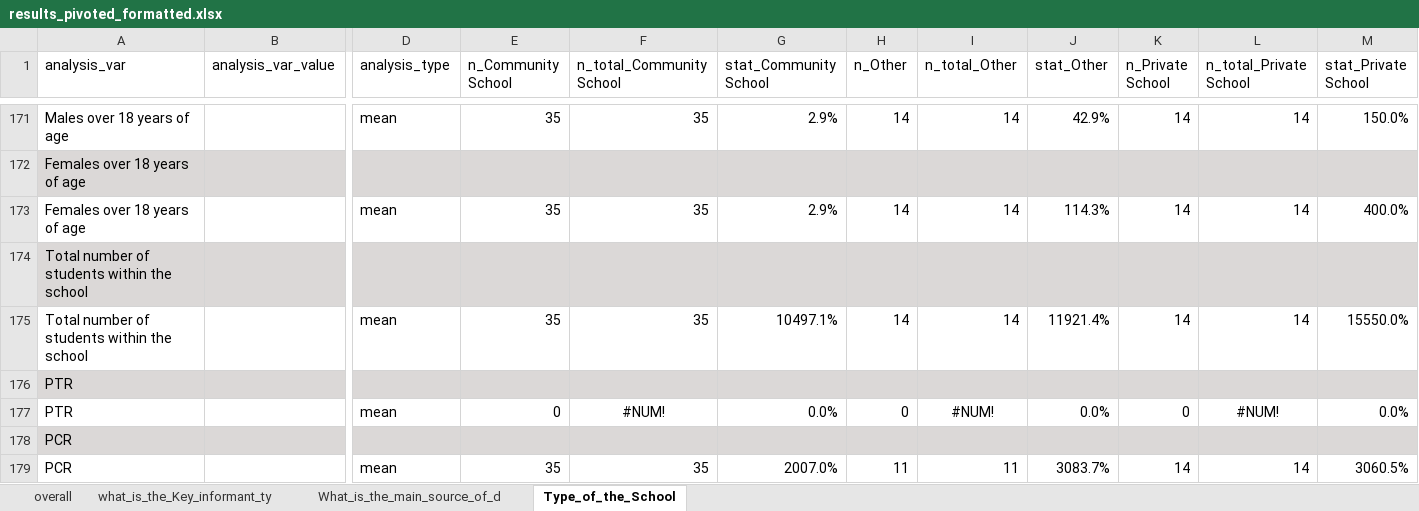
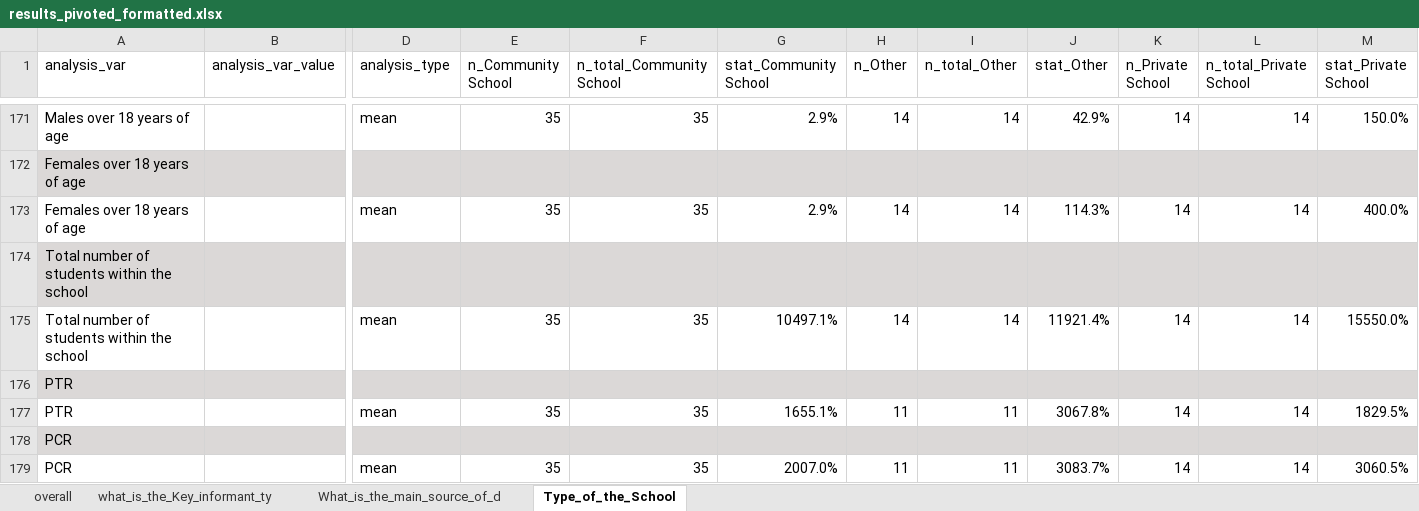
Before and after one commit to martivit/JENA_SSA_analysis_scripts, an Excel workbook: output/results_pivoted_formatted.xlsx, sheet Type_of_the_School, drawn as a sheet; only a part is shown, gaps mark what is left out; values as stored, in another font and other column widths than the file's, no borders; removed rows and columns are numbered as before the commit, all else as after; rows hold the shown columns only; the diff names each change by its address in the sheet, - before the commit and + after, or states it on an @@ line.

```diff
--- a/output/results_pivoted_formatted.xlsx (sheet Type_of_the_School)
+++ b/output/results_pivoted_formatted.xlsx (sheet Type_of_the_School)
-row 177: PTR |  | mean | 0 | #NUM! | 0.0% | 0 | #NUM! | 0.0% | 0 | #NUM! | 0.0%
+row 177: PTR |  | mean | 35 | 35 | 1655.1% | 11 | 11 | 3067.8% | 14 | 14 | 1829.5%
```
Also changed, not shown: sheet What_is_the_main_source_of_d, sheet what_is_the_Key_informant_ty, sheet overall, input/SSA_questionnaire.xlsx, output/results_ALL.xlsx, 7 other files.
